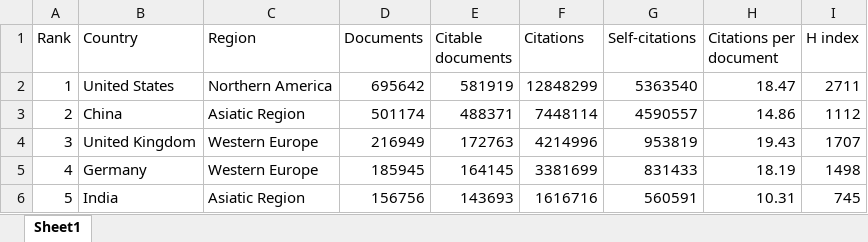
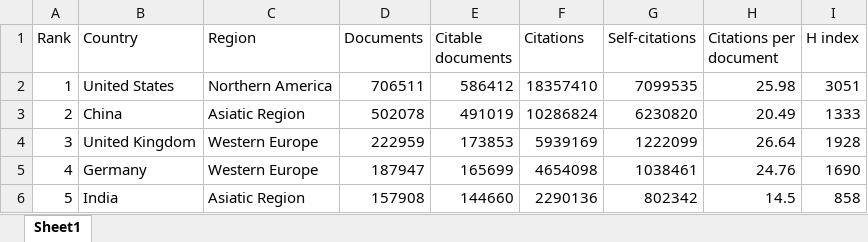
Before and after one commit to fxjollois/donnees, an Excel workbook: scimagojr/scimagojr_2016.xlsx, sheet Sheet1, drawn as a sheet; only a part is shown; values as stored, in another font and other column widths than the file's, no borders; the diff covers the shown part only; the diff names each change by its address in the sheet, - before the commit and + after, or states it on an @@ line.

```diff
--- a/scimagojr/scimagojr_2016.xlsx (sheet Sheet1)
+++ b/scimagojr/scimagojr_2016.xlsx (sheet Sheet1)
-D2 (Documents): 695642
+D2 (Documents): 706511
-E2 (Citable documents): 581919
+E2 (Citable documents): 586412
-F2 (Citations): 12848299
+F2 (Citations): 18357410
-G2 (Self-citations): 5363540
+G2 (Self-citations): 7099535
-H2 (Citations per document): 18.47
+H2 (Citations per document): 25.98
-I2 (H index): 2711
+I2 (H index): 3051
-D3 (Documents): 501174
+D3 (Documents): 502078
-E3 (Citable documents): 488371
+E3 (Citable documents): 491019
-F3 (Citations): 7448114
+F3 (Citations): 10286824
-G3 (Self-citations): 4590557
+G3 (Self-citations): 6230820
-H3 (Citations per document): 14.86
+H3 (Citations per document): 20.49
-I3 (H index): 1112
+I3 (H index): 1333
-D4 (Documents): 216949
+D4 (Documents): 222959
-E4 (Citable documents): 172763
+E4 (Citable documents): 173853
-F4 (Citations): 4214996
+F4 (Citations): 5939169
-G4 (Self-citations): 953819
+G4 (Self-citations): 1222099
-H4 (Citations per document): 19.43
+H4 (Citations per document): 26.64
-I4 (H index): 1707
+I4 (H index): 1928
-D5 (Documents): 185945
+D5 (Documents): 187947
-E5 (Citable documents): 164145
+E5 (Citable documents): 165699
-F5 (Citations): 3381699
+F5 (Citations): 4654098
-G5 (Self-citations): 831433
+G5 (Self-citations): 1038461
-H5 (Citations per document): 18.19
+H5 (Citations per document): 24.76
-I5 (H index): 1498
+I5 (H index): 1690
-D6 (Documents): 156756
+D6 (Documents): 157908
-E6 (Citable documents): 143693
+E6 (Citable documents): 144660
-F6 (Citations): 1616716
+F6 (Citations): 2290136
-G6 (Self-citations): 560591
+G6 (Self-citations): 802342
-H6 (Citations per document): 10.31
+H6 (Citations per document): 14.5
-I6 (H index): 745
+I6 (H index): 858
```
Also changed, not shown: 1357 edited cells elsewhere in this sheet, scimagojr/scimagojr.xlsx, scimagojr/scimagojr_2017.xlsx, 37 other files.
